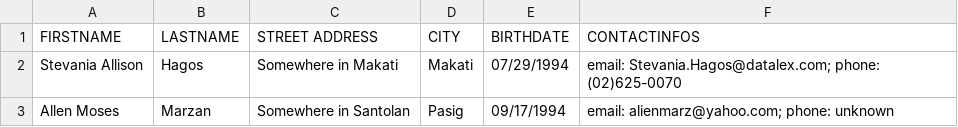
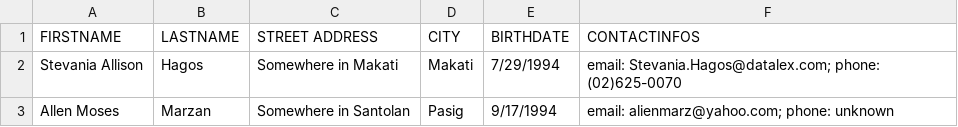
Before and after one commit to stevaniahagos/lalala, a CSV file: test-dlx/src/main/resources/com/datalex/initial/data/initPersons.csv, drawn as a sheet.

```diff
--- a/test-dlx/src/main/resources/com/datalex/initial/data/initPersons.csv
+++ b/test-dlx/src/main/resources/com/datalex/initial/data/initPersons.csv
@@ -1,3 +1,3 @@
 FIRSTNAME, LASTNAME, STREET ADDRESS, CITY, BIRTHDATE, CONTACTINFOS
-Stevania Allison, Hagos, Somewhere in Makati, Makati, 07/29/1994, email: Stevania.Hagos@datalex.com; phone: (02)625-0070
-Allen Moses, Marzan, Somewhere in Santolan, Pasig, 09/17/1994, email: alienmarz@yahoo.com; phone: unknown
+Stevania Allison,Hagos,Somewhere in Makati,Makati,7/29/1994,email: Stevania.Hagos@datalex.com; phone: (02)625-0070
+Allen Moses,Marzan,Somewhere in Santolan,Pasig,9/17/1994,email: alienmarz@yahoo.com; phone: unknown
```
Also changed, not shown: 1 other file.
